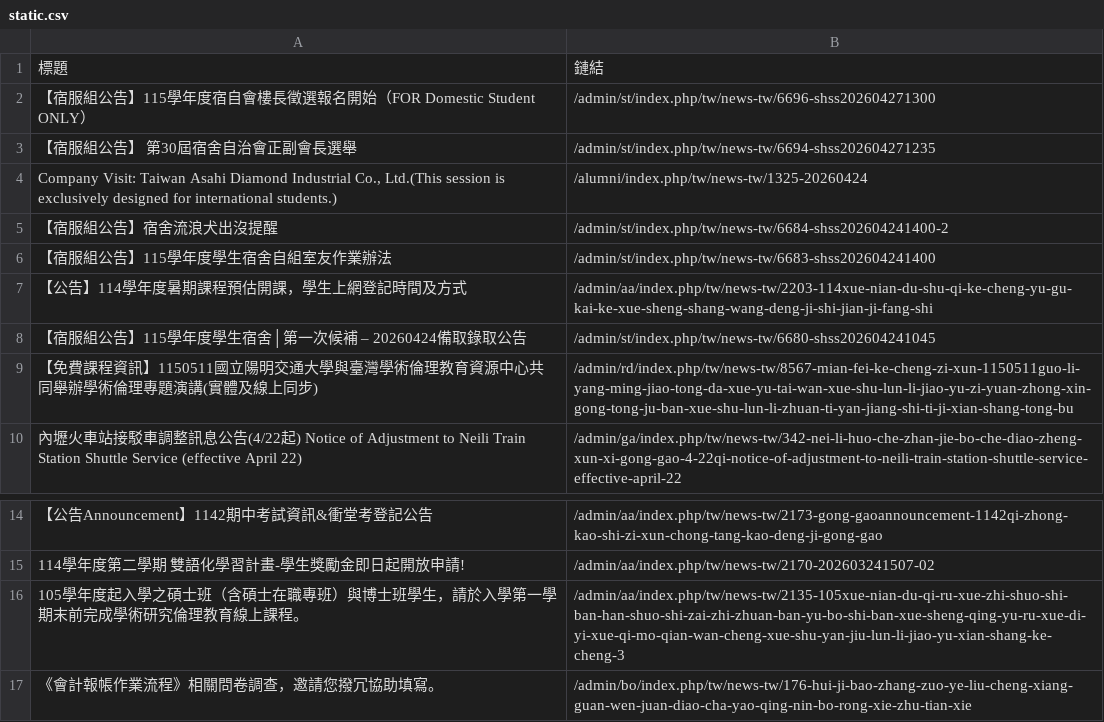
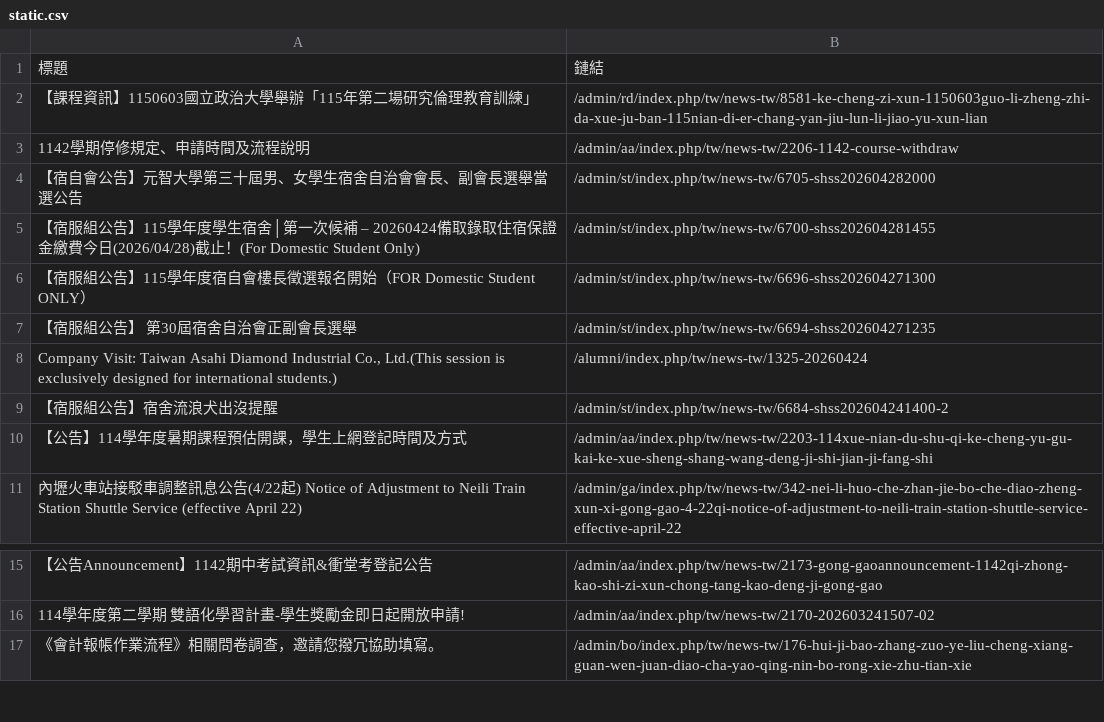
Before and after one commit to Anson0359/MidProject_Web_Crawler, a CSV file: static.csv, drawn as a sheet; only a part is shown, gaps mark what is left out; removed rows and columns are numbered as before the commit, all else as after; the diff names each change by its address in the sheet, - before the commit and + after, or states it on an @@ line.

```diff
--- a/static.csv
+++ b/static.csv
+row 2: 【課程資訊】1150603國立政治大學舉辦「115年第二場研究倫理教育訓練」 | /admin/rd/index.php/tw/news-tw/8581-ke-cheng-zi-xun-1150603guo-li-zheng-zhi-da-xue-ju-ban-115nian-di-er-chang-yan-jiu-lun-li-jiao-yu-xun-lian
+row 3: 1142學期停修規定、申請時間及流程說明 | /admin/aa/index.php/tw/news-tw/2206-1142-course-withdraw
+row 4: 【宿自會公告】元智大學第三十屆男、女學生宿舍自治會會長、副會長選舉當選公告 | /admin/st/index.php/tw/news-tw/6705-shss202604282000
+row 5: 【宿服組公告】115學年度學生宿舍│第一次候補 – 20260424備取錄取住宿保證金繳費今日(2026/04/28)截止！(For Domestic Student Only) | /admin/st/index.php/tw/news-tw/6700-shss202604281455
-row 6: 【宿服組公告】115學年度學生宿舍自組室友作業辦法 | /admin/st/index.php/tw/news-tw/6683-shss202604241400
-row 8: 【宿服組公告】115學年度學生宿舍│第一次候補 – 20260424備取錄取公告 | /admin/st/index.php/tw/news-tw/6680-shss202604241045
-row 9: 【免費課程資訊】1150511國立陽明交通大學與臺灣學術倫理教育資源中心共同舉辦學術倫理專題演講(實體及線上同步) | /admin/rd/index.php/tw/news-tw/8567-mian-fei-ke-cheng-zi-xun-1150511guo-li-yang-ming-jiao-tong-da-xue-yu-tai-wan-xue-shu-lun-li-jiao-yu-zi-yuan-zhong-xin-gong-tong-ju-ban-xue-shu-lun-li-zhuan-ti-yan-jiang-shi-ti-ji-xian-shang-tong-bu
-row 16: 105學年度起入學之碩士班（含碩士在職專班）與博士班學生，請於入學第一學期末前完成學術研究倫理教育線上課程。 | /admin/aa/index.php/tw/news-tw/2135-105xue-nian-du-qi-ru-xue-zhi-shuo-shi-ban-han-shuo-shi-zai-zhi-zhuan-ban-yu-bo-shi-ban-xue-sheng-qing-yu-ru-xue-di-yi-xue-qi-mo-qian-wan-cheng-xue-shu-yan-jiu-lun-li-jiao-yu-xian-shang-ke-cheng-3
```
Also changed, not shown: api.csv.
